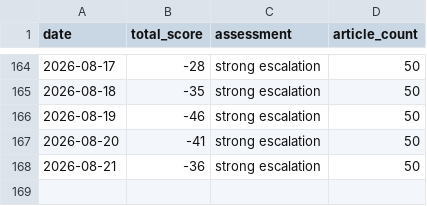
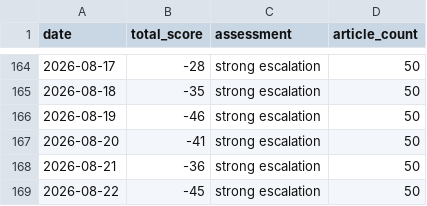
Before and after one commit to mikloshetzer-sketch/conflict-end-matrix, a CSV file: data/conflict_history.csv, drawn as a sheet; only a part is shown, gaps mark what is left out.

```diff
--- a/data/conflict_history.csv
+++ b/data/conflict_history.csv
@@ -168 +168,2 @@ date,total_score,assessment,article_count
 2026-08-21,-36,strong escalation,50
+2026-08-22,-45,strong escalation,50
```
Also changed, not shown: 5 other files.
